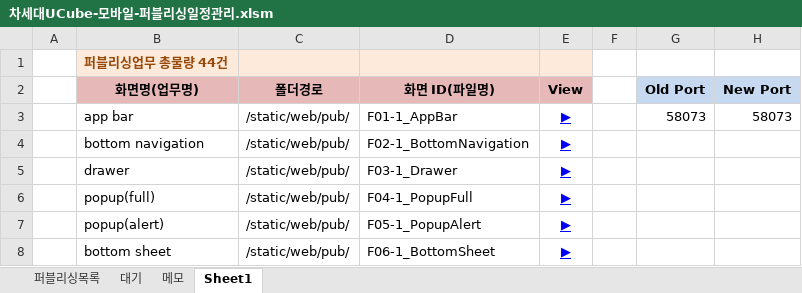
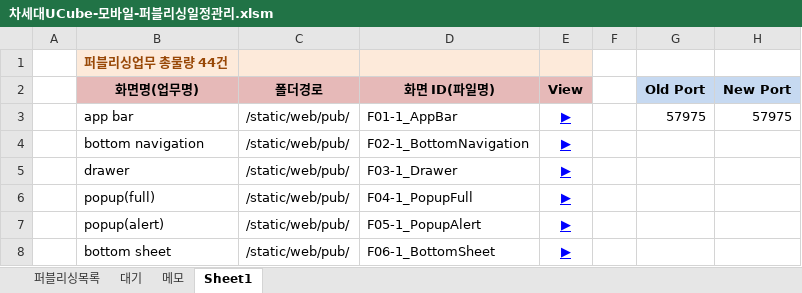
Before and after one commit to Kim-sangjoon/new_ucube_m, an Excel workbook: new_ucube_m/WebContent/static/web/pub/차세대UCube-모바일-퍼블리싱일정관리.xlsm, sheet Sheet1, drawn as a sheet; only a part is shown; values as stored, in another font and other column widths than the file's, no borders; charts and pictures not drawn; the diff names each change by its address in the sheet, - before the commit and + after, or states it on an @@ line.

```diff
--- a/new_ucube_m/WebContent/static/web/pub/차세대UCube-모바일-퍼블리싱일정관리.xlsm (sheet Sheet1)
+++ b/new_ucube_m/WebContent/static/web/pub/차세대UCube-모바일-퍼블리싱일정관리.xlsm (sheet Sheet1)
-G3 (Old Port): 58073
+G3 (Old Port): 57975
-H3 (New Port): 58073
+H3 (New Port): 57975
```
Also changed, not shown: sheet 퍼블리싱목록, formulas that keep their value, charts or pictures, 7 other files.
